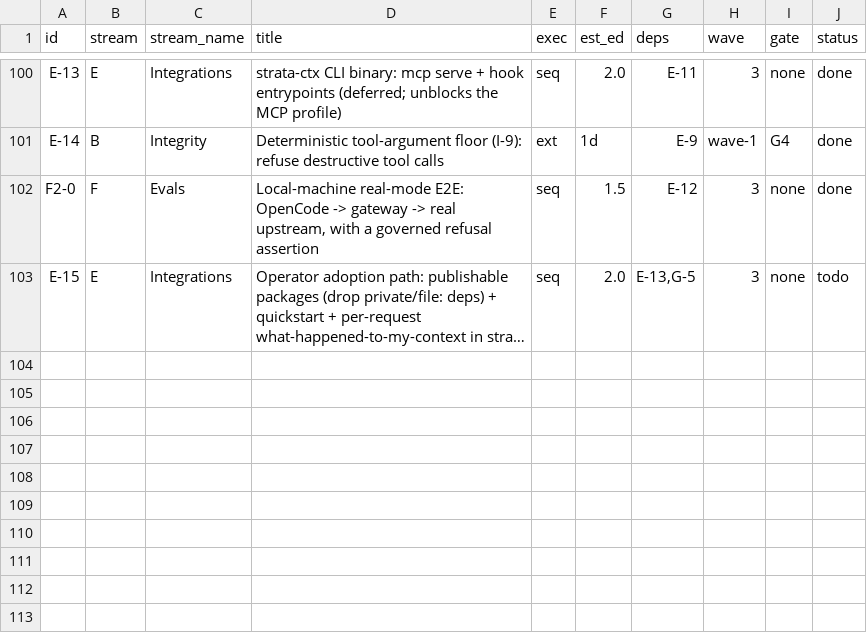
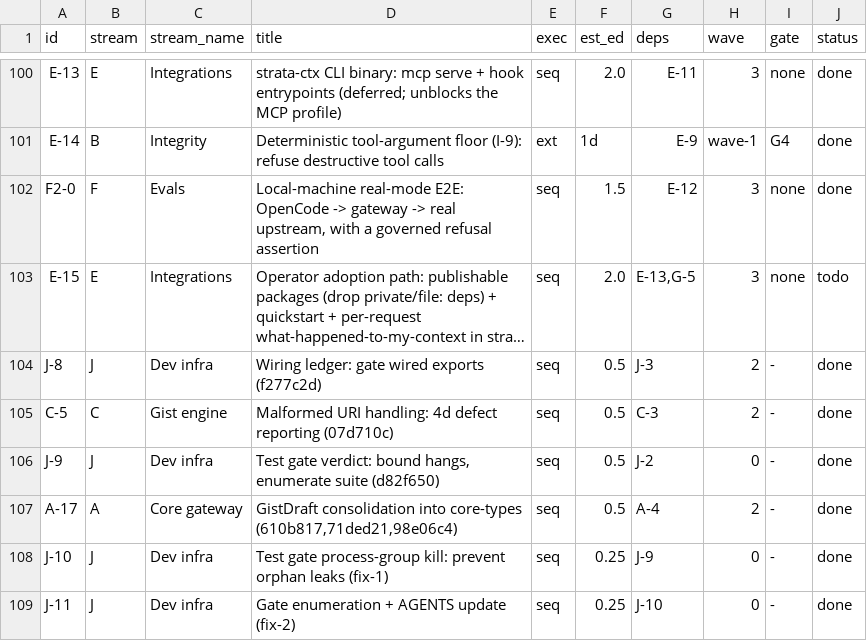
Before and after one commit to VinodAtwal/strata-ctx, a CSV file: docs/tasks.csv, drawn as a sheet; only a part is shown, gaps mark what is left out; long unchanged cells end in …; the diff names each change by its address in the sheet, - before the commit and + after, or states it on an @@ line.

Commit message:
docs: update gate enumeration note; record landed work in tasks.csv

```diff
--- a/docs/tasks.csv
+++ b/docs/tasks.csv
+row 104: J-8 | J | Dev infra | Wiring ledger: gate wired exports (f277c2d) | seq | 0.5 | J-3 | 2 | - | done
+row 105: C-5 | C | Gist engine | Malformed URI handling: 4d defect reporting (07d710c) | seq | 0.5 | C-3 | 2 | - | done
+row 106: J-9 | J | Dev infra | Test gate verdict: bound hangs, enumerate suite (d82f650) | seq | 0.5 | J-2 | 0 | - | done
+row 107: A-17 | A | Core gateway | GistDraft consolidation into core-types (610b817,71ded21,98e06c4) | seq | 0.5 | A-4 | 2 | - | done
+row 108: J-10 | J | Dev infra | Test gate process-group kill: prevent orphan leaks (fix-1) | seq | 0.25 | J-9 | 0 | - | done
+row 109: J-11 | J | Dev infra | Gate enumeration + AGENTS update (fix-2) | seq | 0.25 | J-10 | 0 | - | done
```
Also changed, not shown: 1 other file.
